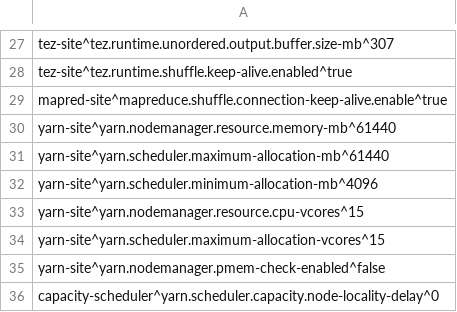
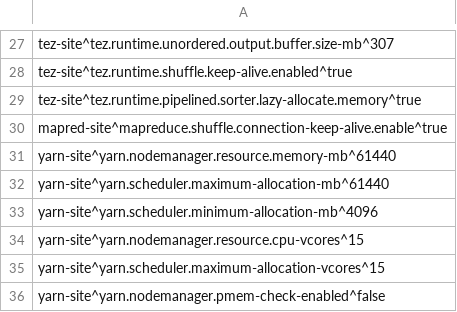
Before and after one commit to rajeshbalamohan/ambari_setting_updater, a CSV file: settings.csv, drawn as a sheet; only a part is shown, gaps mark what is left out; the shorter side is filled out with more unchanged rows; the diff names each change by its address in the sheet, - before the commit and + after, or states it on an @@ line.

Commit message:
enable tez.runtime.pipelined.sorter.lazy-allocate.memory

```diff
--- a/settings.csv
+++ b/settings.csv
+row 29: tez-site^tez.runtime.pipelined.sorter.lazy-allocate.memory^true
```
